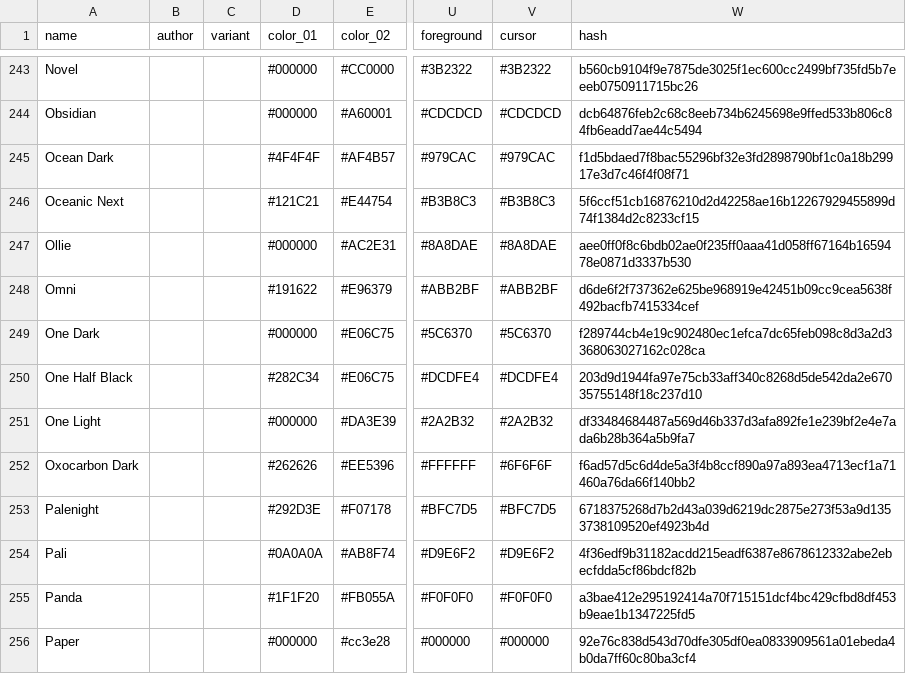
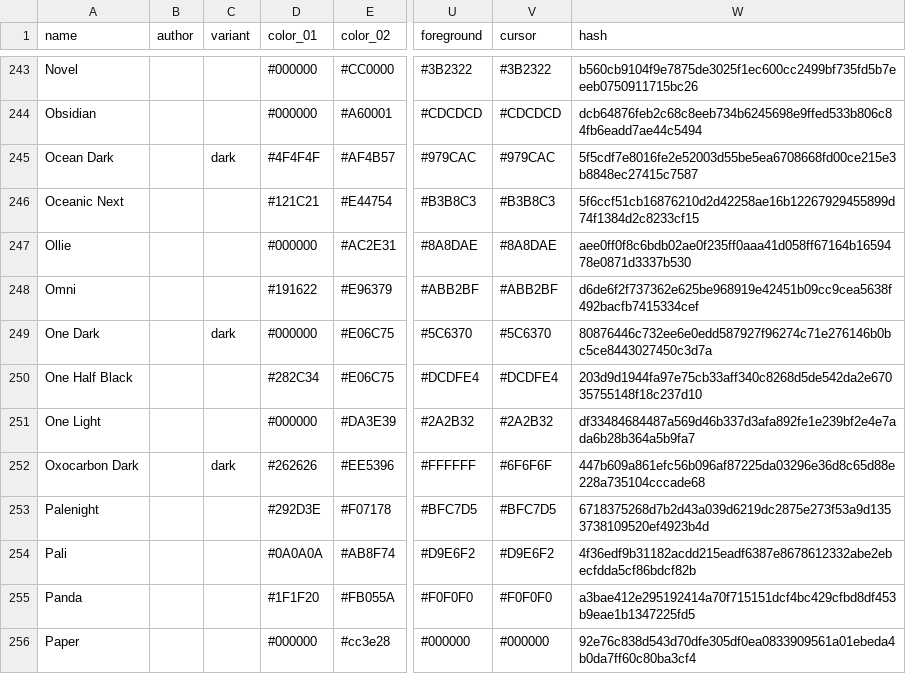
Before and after one commit to Gogh-Co/Gogh, a CSV file: data/themes.csv, drawn as a sheet; only a part is shown, gaps mark what is left out; the diff covers the shown part only; the diff names each change by its address in the sheet, - before the commit and + after, or states it on an @@ line.

```diff
--- a/data/themes.csv
+++ b/data/themes.csv
-C245 (variant): (empty)
+C245 (variant): dark
-W245 (hash): f1d5bdaed7f8bac55296bf32e3fd2898790bf1c0a18b29917e3d7c46f4f08f71
+W245 (hash): 5f5cdf7e8016fe2e52003d55be5ea6708668fd00ce215e3b8848ec27415c7587
-C249 (variant): (empty)
+C249 (variant): dark
-W249 (hash): f289744cb4e19c902480ec1efca7dc65feb098c8d3a2d3368063027162c028ca
+W249 (hash): 80876446c732ee6e0edd587927f96274c71e276146b0bc5ce8443027450c3d7a
-C252 (variant): (empty)
+C252 (variant): dark
-W252 (hash): f6ad57d5c6d4de5a3f4b8ccf890a97a893ea4713ecf1a71460a76da66f140bb2
+W252 (hash): 447b609a861efc56b096af87225da03296e36d8c65d88e228a735104cccade68
```
Also changed, not shown: 52 edited cells elsewhere in this file, 32 other files.
